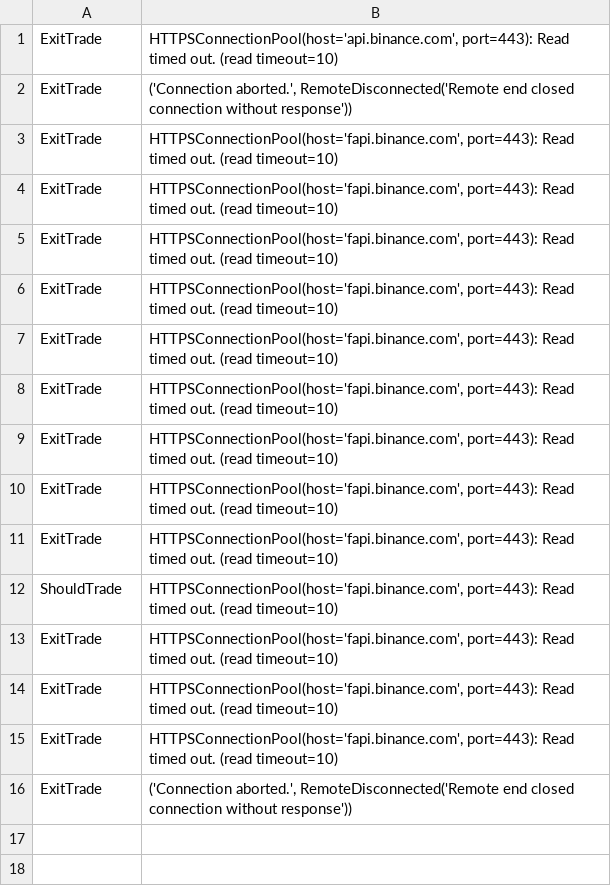
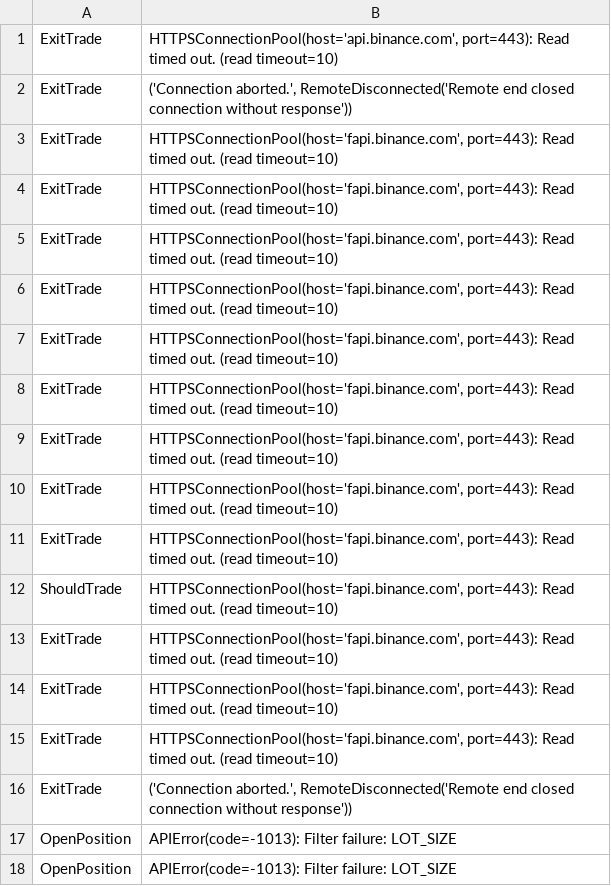
Before and after one commit to giorgishushiashvili/Crypto-Arbitrage, a CSV file: logs/Error.csv, drawn as a sheet.

```diff
--- a/logs/Error.csv
+++ b/logs/Error.csv
@@ -16 +16,3 @@ ExitTrade,"HTTPSConnectionPool(host='fapi.binance.com', port=443): Read timed ou
 ExitTrade,"('Connection aborted.', RemoteDisconnected('Remote end closed connection without response'))"
+OpenPosition,APIError(code=-1013): Filter failure: LOT_SIZE
+OpenPosition,APIError(code=-1013): Filter failure: LOT_SIZE
```
Also changed, not shown: 4 other files.
